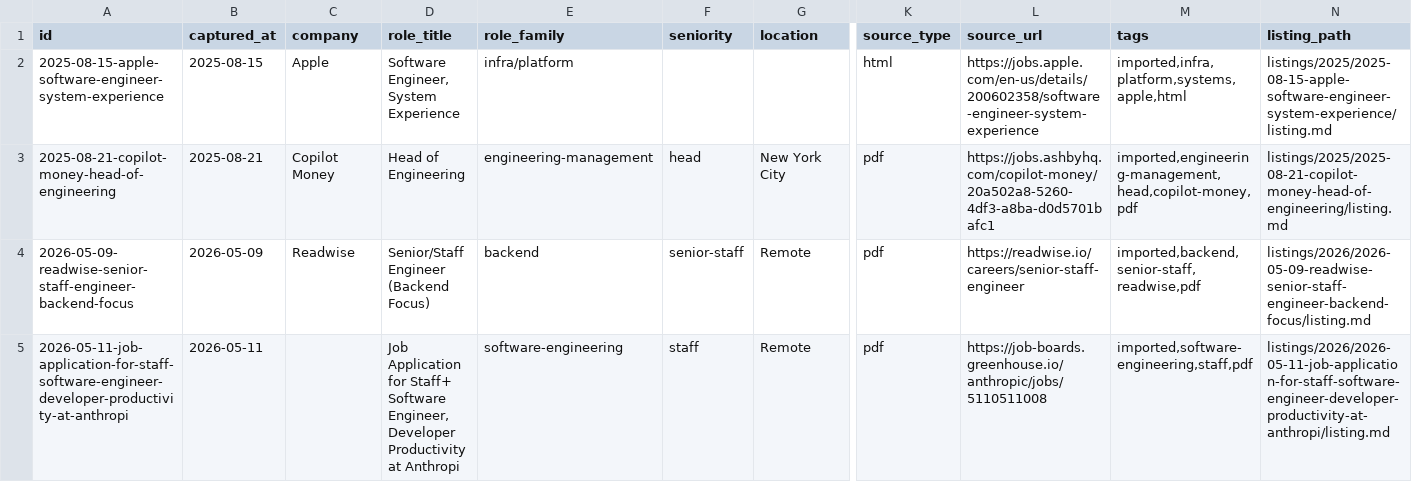
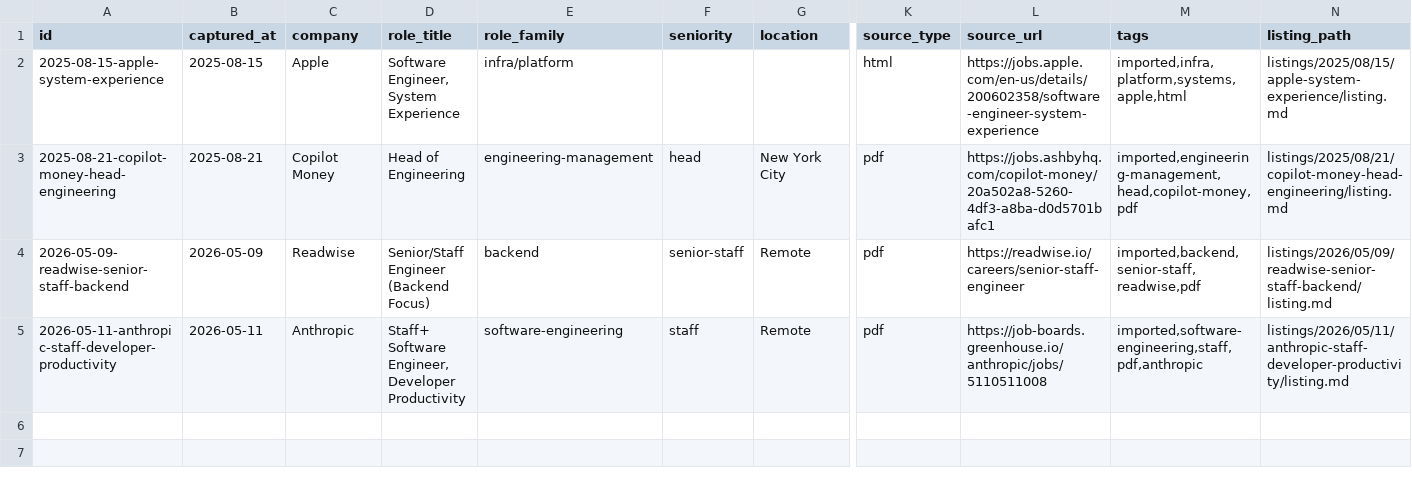
Before and after one commit to kane268/job-listing-archive, a CSV file: data/index.csv, drawn as a sheet; only a part is shown, gaps mark what is left out; the diff names each change by its address in the sheet, - before the commit and + after, or states it on an @@ line.

Commit message:
Add manage mode and concise listing paths

```diff
--- a/data/index.csv
+++ b/data/index.csv
-A2 (id): 2025-08-15-apple-software-engineer-system-experience
+A2 (id): 2025-08-15-apple-system-experience
-N2 (listing_path): listings/2025/2025-08-15-apple-software-engineer-system-experience/listing.md
+N2 (listing_path): listings/2025/08/15/apple-system-experience/listing.md
-A3 (id): 2025-08-21-copilot-money-head-of-engineering
+A3 (id): 2025-08-21-copilot-money-head-engineering
-N3 (listing_path): listings/2025/2025-08-21-copilot-money-head-of-engineering/listing.md
+N3 (listing_path): listings/2025/08/21/copilot-money-head-engineering/listing.md
-A4 (id): 2026-05-09-readwise-senior-staff-engineer-backend-focus
+A4 (id): 2026-05-09-readwise-senior-staff-backend
-N4 (listing_path): listings/2026/2026-05-09-readwise-senior-staff-engineer-backend-focus/listing.md
+N4 (listing_path): listings/2026/05/09/readwise-senior-staff-backend/listing.md
-A5 (id): 2026-05-11-job-application-for-staff-software-engineer-developer-productivity-at-anthropi
+A5 (id): 2026-05-11-anthropic-staff-developer-productivity
-C5 (company): (empty)
+C5 (company): Anthropic
-D5 (role_title): Job Application for Staff+ Software Engineer, Developer Productivity at Anthropi
+D5 (role_title): Staff+ Software Engineer, Developer Productivity
-M5 (tags): imported,software-engineering,staff,pdf
+M5 (tags): imported,software-engineering,staff,pdf,anthropic
-N5 (listing_path): listings/2026/2026-05-11-job-application-for-staff-software-engineer-developer-productivity-at-anthropi/listing.md
+N5 (listing_path): listings/2026/05/11/anthropic-staff-developer-productivity/listing.md
```
Also changed, not shown: 30 other files.
